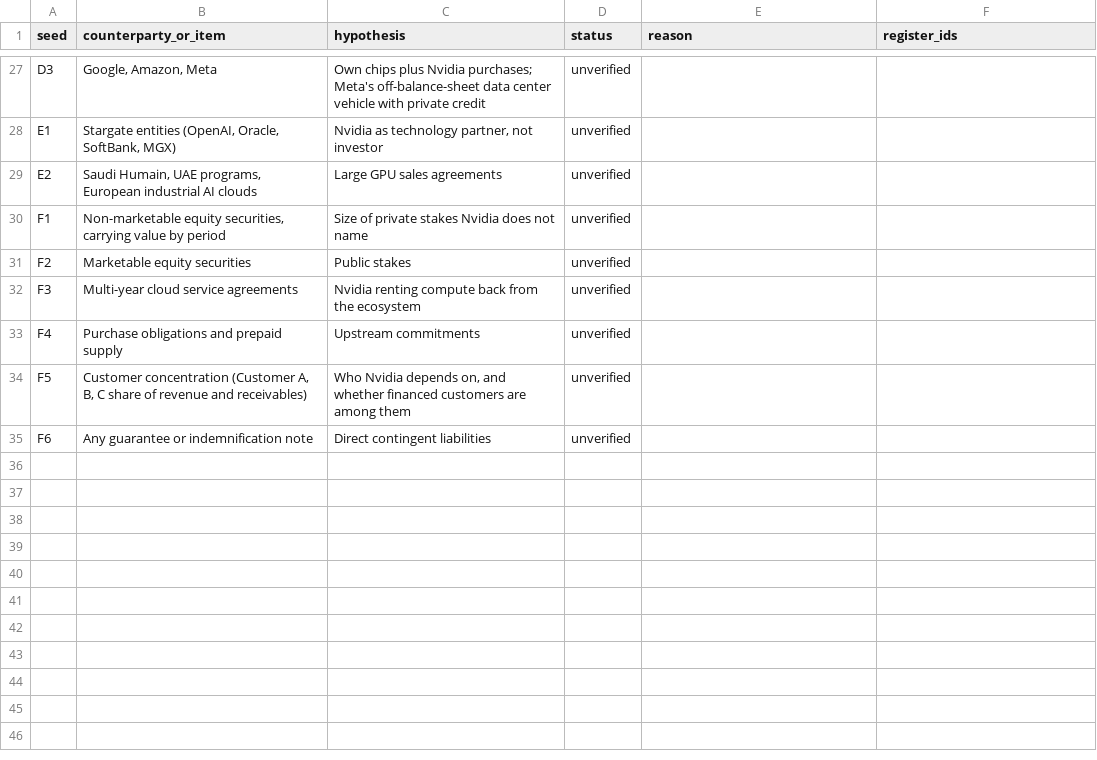
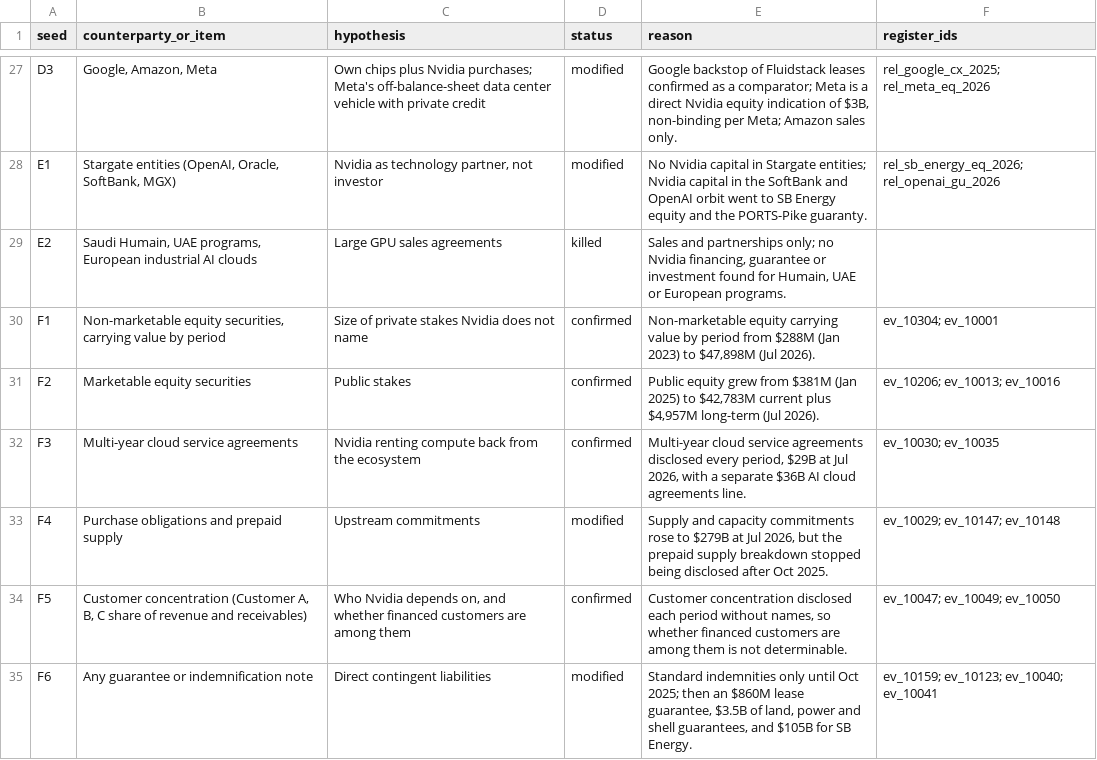
Before and after one commit to pancibus1709/Nvidia-, a CSV file: research/seed_status.csv, drawn as a sheet; only a part is shown, gaps mark what is left out; the diff covers the shown part only; the diff names each change by its address in the sheet, - before the commit and + after, or states it on an @@ line.

```diff
--- a/research/seed_status.csv
+++ b/research/seed_status.csv
-D27:D28 (status): unverified
+D27:D28 (status): modified
-E27 (reason): (empty)
+E27 (reason): Google backstop of Fluidstack leases confirmed as a comparator; Meta is a direct Nvidia equity indication of $3B, non-binding per Meta; Amazon sales only.
-F27 (register_ids): (empty)
+F27 (register_ids): rel_google_cx_2025; rel_meta_eq_2026
-E28 (reason): (empty)
+E28 (reason): No Nvidia capital in Stargate entities; Nvidia capital in the SoftBank and OpenAI orbit went to SB Energy equity and the PORTS-Pike guaranty.
-F28 (register_ids): (empty)
+F28 (register_ids): rel_sb_energy_eq_2026; rel_openai_gu_2026
-D29 (status): unverified
+D29 (status): killed
-E29 (reason): (empty)
+E29 (reason): Sales and partnerships only; no Nvidia financing, guarantee or investment found for Humain, UAE or European programs.
-D30:D32 (status): unverified
+D30:D32 (status): confirmed
-E30 (reason): (empty)
+E30 (reason): Non-marketable equity carrying value by period from $288M (Jan 2023) to $47,898M (Jul 2026).
-F30 (register_ids): (empty)
+F30 (register_ids): ev_10304; ev_10001
-E31 (reason): (empty)
+E31 (reason): Public equity grew from $381M (Jan 2025) to $42,783M current plus $4,957M long-term (Jul 2026).
-F31 (register_ids): (empty)
+F31 (register_ids): ev_10206; ev_10013; ev_10016
-E32 (reason): (empty)
+E32 (reason): Multi-year cloud service agreements disclosed every period, $29B at Jul 2026, with a separate $36B AI cloud agreements line.
-F32 (register_ids): (empty)
+F32 (register_ids): ev_10030; ev_10035
-D33 (status): unverified
+D33 (status): modified
-E33 (reason): (empty)
+E33 (reason): Supply and capacity commitments rose to $279B at Jul 2026, but the prepaid supply breakdown stopped being disclosed after Oct 2025.
-F33 (register_ids): (empty)
+F33 (register_ids): ev_10029; ev_10147; ev_10148
-D34 (status): unverified
+D34 (status): confirmed
-E34 (reason): (empty)
+E34 (reason): Customer concentration disclosed each period without names, so whether financed customers are among them is not determinable.
-F34 (register_ids): (empty)
+F34 (register_ids): ev_10047; ev_10049; ev_10050
-D35 (status): unverified
+D35 (status): modified
-E35 (reason): (empty)
+E35 (reason): Standard indemnities only until Oct 2025; then an $860M lease guarantee, $3.5B of land, power and shell guarantees, and $105B for SB Energy.
-F35 (register_ids): (empty)
+F35 (register_ids): ev_10159; ev_10123; ev_10040; ev_10041
```
Also changed, not shown: 72 edited cells elsewhere in this file, research/candidates.csv, 25 other files.
